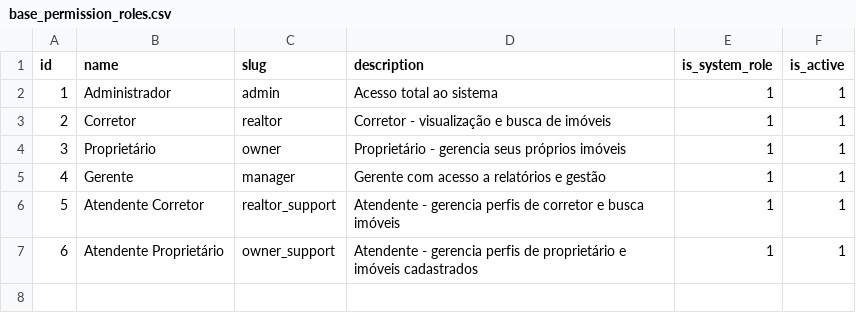
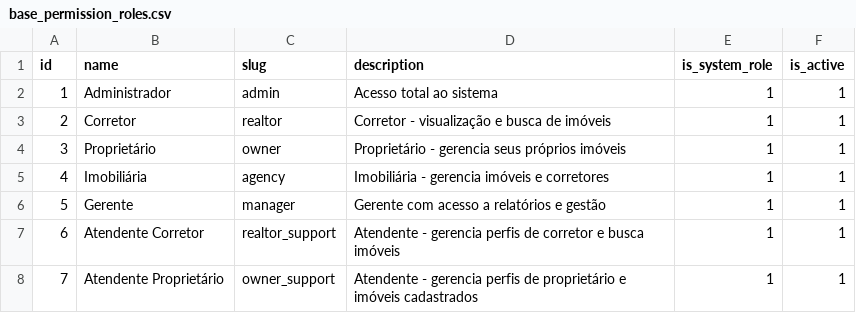
Before and after one commit to projeto-toq/toq_server, a CSV file: data/base_permission_roles.csv, drawn as a sheet; addresses are those after the commit; the diff names each change by its address in the sheet, - before the commit and + after, or states it on an @@ line.

```diff
--- a/data/base_permission_roles.csv
+++ b/data/base_permission_roles.csv
+row 5: 4 | Imobiliária | agency | Imobiliária - gerencia imóveis e corretores | 1 | 1
@@ column A (id) renumbered from row 6 down @@
```
Also changed, not shown: 19 other files.
